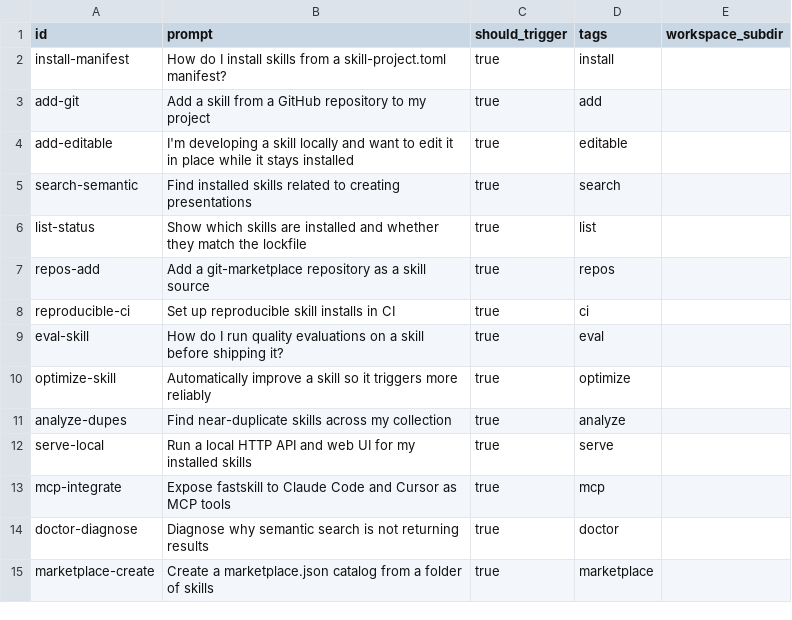
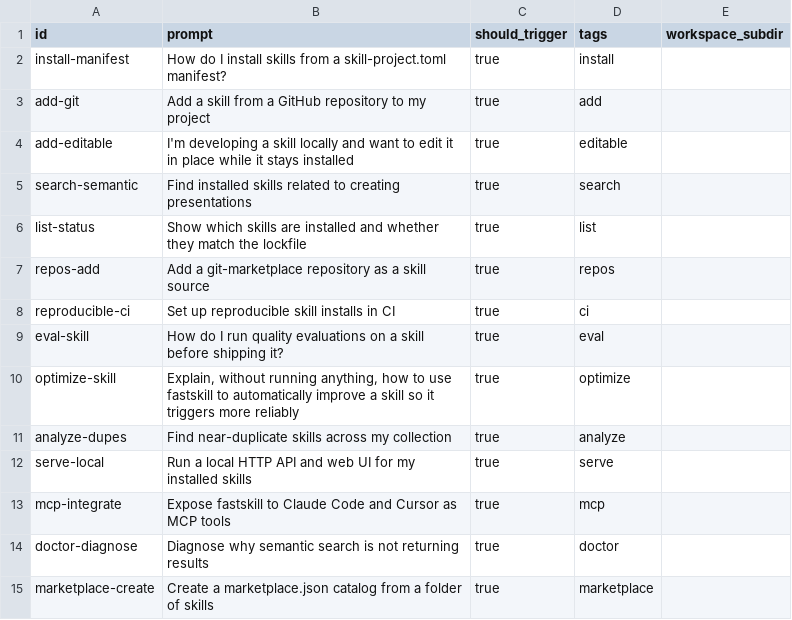
Before and after one commit to gofastskill/skill, a CSV file: evals/prompts.csv, drawn as a sheet.

```diff
--- a/evals/prompts.csv
+++ b/evals/prompts.csv
@@ -9,3 +9,3 @@ reproducible-ci,"Set up reproducible skill installs in CI",true,ci,
 eval-skill,"How do I run quality evaluations on a skill before shipping it?",true,eval,
-optimize-skill,"Automatically improve a skill so it triggers more reliably",true,optimize,
+optimize-skill,"Explain, without running anything, how to use fastskill to automatically improve a skill so it triggers more reliably",true,optimize,
 analyze-dupes,"Find near-duplicate skills across my collection",true,analyze,
```
Also changed, not shown: 1 other file.
